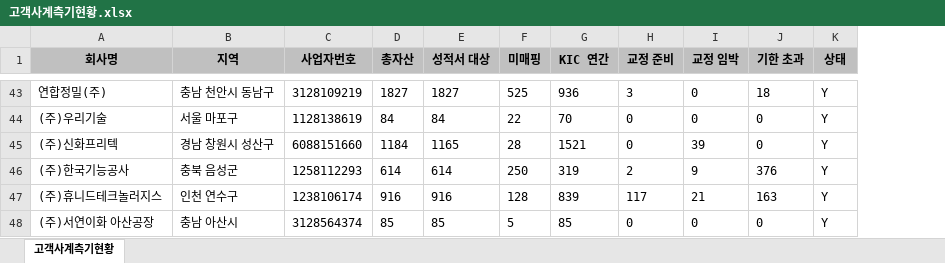
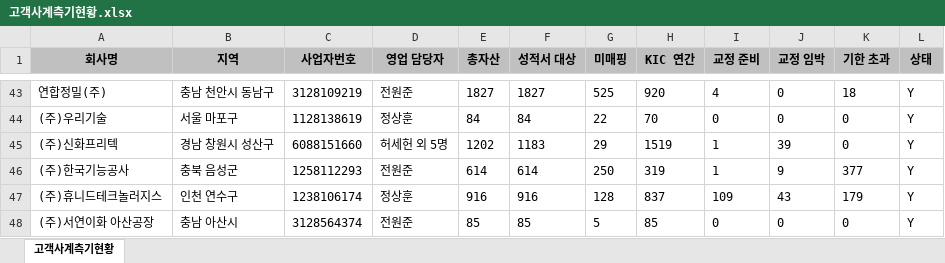
Before and after one commit to hikary83/kic-worktools, an Excel workbook: docs/dashboard/data/고객사계측기현황.xlsx, sheet 고객사계측기현황, drawn as a sheet; only a part is shown, gaps mark what is left out; values as stored, in another font and other column widths than the file's, no borders; addresses are those after the commit; the diff covers the shown part only; the diff names each change by its address in the sheet, - before the commit and + after, or states it on an @@ line.

Commit message:
data: update 고객사계측기현황.xlsx for 2026-09-18

```diff
--- a/docs/dashboard/data/고객사계측기현황.xlsx (sheet 고객사계측기현황)
+++ b/docs/dashboard/data/고객사계측기현황.xlsx (sheet 고객사계측기현황)
+column D (영업 담당자), rows 43-48: 전원준 | 정상훈 | 허세헌 외 5명 | 전원준 | 정상훈 | 전원준
-H43 (KIC 연간): 936
+H43 (KIC 연간): 920
-I43 (교정 준비): 3
+I43 (교정 준비): 4
-E45 (총자산): 1184
+E45 (총자산): 1202
-F45 (성적서 대상): 1165
+F45 (성적서 대상): 1183
-G45 (미매핑): 28
+G45 (미매핑): 29
-H45 (KIC 연간): 1521
+H45 (KIC 연간): 1519
-I45 (교정 준비): 0
+I45 (교정 준비): 1
-I46 (교정 준비): 2
+I46 (교정 준비): 1
-K46 (기한 초과): 376
+K46 (기한 초과): 377
-H47 (KIC 연간): 839
+H47 (KIC 연간): 837
-I47 (교정 준비): 117
+I47 (교정 준비): 109
-J47 (교정 임박): 21
+J47 (교정 임박): 43
-K47 (기한 초과): 163
+K47 (기한 초과): 179
```
Also changed, not shown: 1 added row, 1 removed row and 62 edited cells elsewhere in this sheet.
